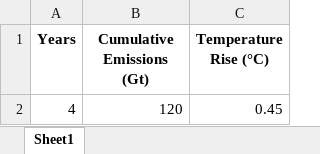
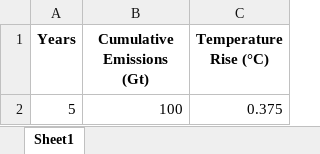
Before and after one commit to TechCat-Hello/global_warming_simulation, an Excel workbook: static/files/co2_temperature_prediction.xlsx, sheet Sheet1, drawn as a sheet; values as stored, in another font and other column widths than the file's, no borders; removed rows and columns are numbered as before the commit, all else as after; the diff names each change by its address in the sheet, - before the commit and + after, or states it on an @@ line.

```diff
--- a/static/files/co2_temperature_prediction.xlsx (sheet Sheet1)
+++ b/static/files/co2_temperature_prediction.xlsx (sheet Sheet1)
-row 2: 4 | 120 | 0.45
+row 2: 5 | 100 | 0.375
```
Also changed, not shown: 25 other files.
